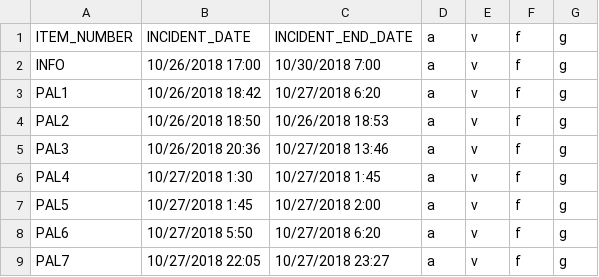
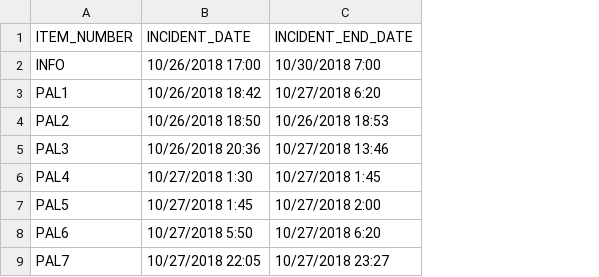
Before and after one commit to Dantran93/StopWatchSystemMonitor, a CSV file: StopWatchSystemMonitor/test_spreadsheet.csv, drawn as a sheet; only a part is shown; the diff names each change by its address in the sheet, - before the commit and + after, or states it on an @@ line.

```diff
--- a/StopWatchSystemMonitor/test_spreadsheet.csv
+++ b/StopWatchSystemMonitor/test_spreadsheet.csv
-column D (a), rows 2-9: all a
-column E (v), rows 2-9: all v
-column F (f), rows 2-9: all f
-column G (g), rows 2-9: all g
```
Also changed, not shown: 3 other files.
